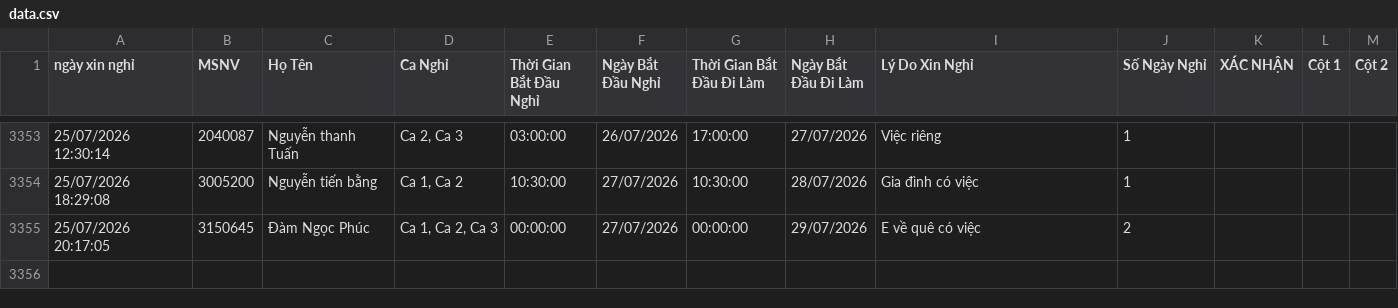
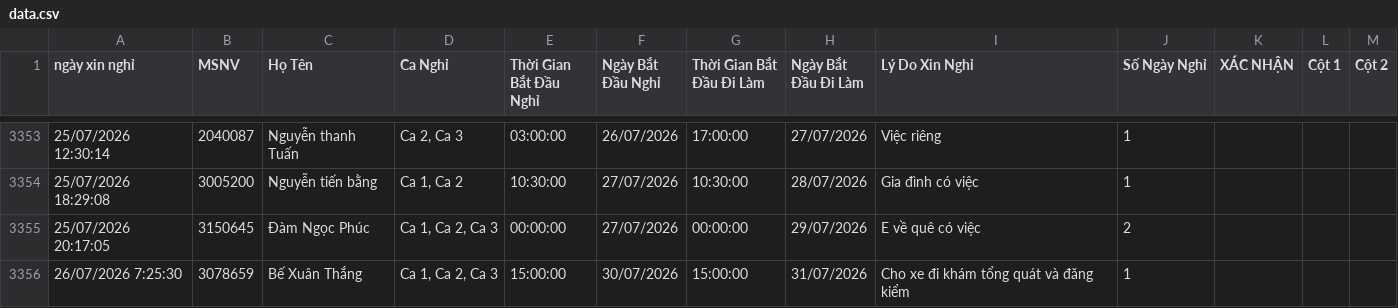
Before and after one commit to thai173042763-droid/lichnghi, a CSV file: data.csv, drawn as a sheet; only a part is shown, gaps mark what is left out; the diff names each change by its address in the sheet, - before the commit and + after, or states it on an @@ line.

```diff
--- a/data.csv
+++ b/data.csv
+row 3356: 26/07/2026 7:25:30 | 3078659 | Bế Xuân Thắng | Ca 1, Ca 2, Ca 3 | 15:00:00 | 30/07/2026 | 15:00:00 | 31/07/2026 | Cho xe đi khám tổng quát và đăng kiểm | 1
```
Also changed, not shown: 1 other file.
